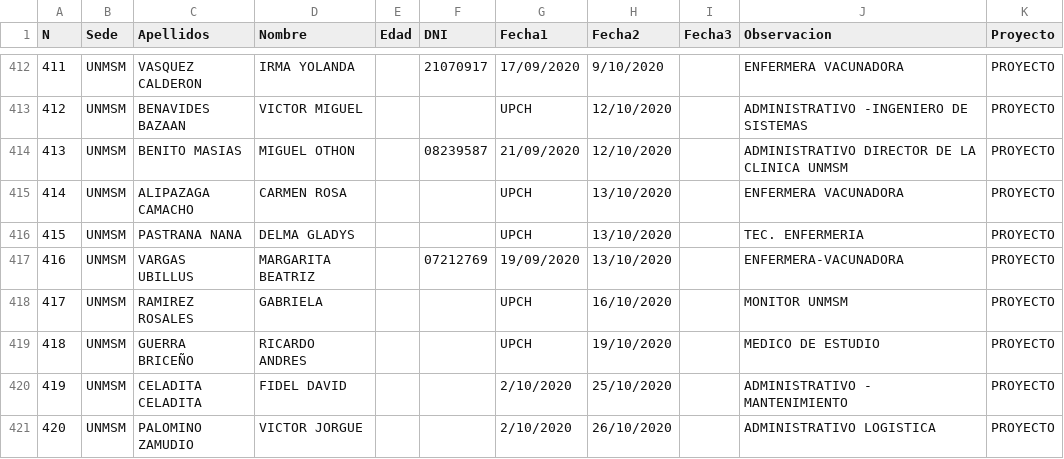
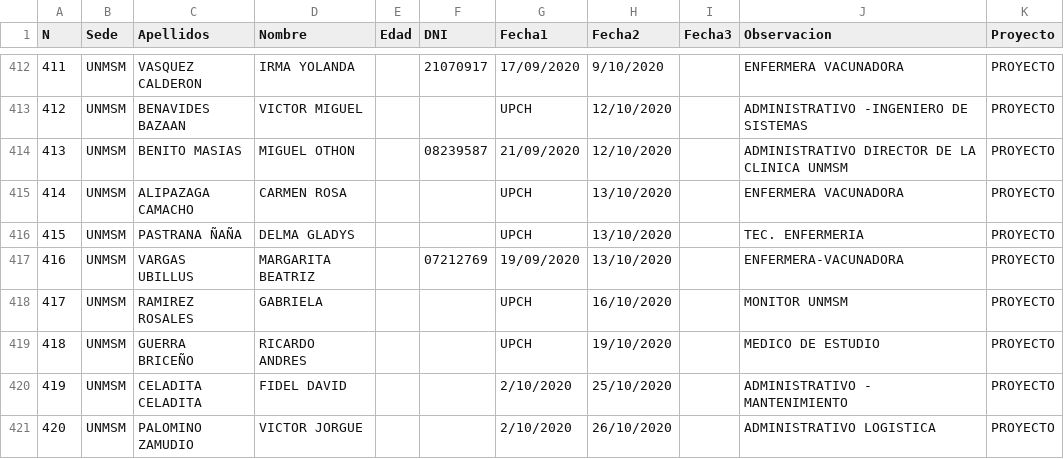
Before and after one commit to jhonatantirado/VacunaGate_Peru, a CSV file: 487vacunados.csv, drawn as a sheet; only a part is shown, gaps mark what is left out.

Commit message:
Update 487vacunados.csv

```diff
--- a/487vacunados.csv
+++ b/487vacunados.csv
@@ -415,3 +415,3 @@ N,Sede,Apellidos,Nombre,Edad,DNI,Fecha1,Fecha2,Fecha3,Observacion,Proyecto
 414,UNMSM,ALIPAZAGA CAMACHO,CARMEN ROSA,,,UPCH,13/10/2020,,ENFERMERA VACUNADORA,PROYECTO
-415,UNMSM,PASTRANA NANA,DELMA GLADYS,,,UPCH,13/10/2020,,TEC. ENFERMERIA,PROYECTO
+415,UNMSM,PASTRANA ÑAÑA,DELMA GLADYS,,,UPCH,13/10/2020,,TEC. ENFERMERIA,PROYECTO
 416,UNMSM,VARGAS UBILLUS,MARGARITA BEATRIZ,,07212769,19/09/2020,13/10/2020,,ENFERMERA-VACUNADORA,PROYECTO
```
